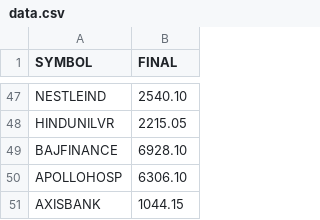
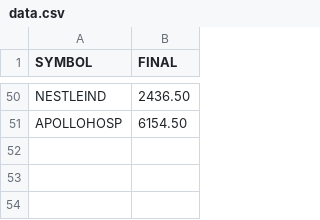
Before and after one commit to ExkimOo/parsers, a CSV file: task_1/data.csv, drawn as a sheet; only a part is shown, gaps mark what is left out; removed rows and columns are numbered as before the commit, all else as after; the diff covers the shown part only; the diff names each change by its address in the sheet, - before the commit and + after, or states it on an @@ line.

```diff
--- a/task_1/data.csv
+++ b/task_1/data.csv
-B50 (FINAL): 2540.10
+B50 (FINAL): 2436.50
-row 48: HINDUNILVR | 2215.05
-row 49: BAJFINANCE | 6928.10
-B51 (FINAL): 6306.10
+B51 (FINAL): 6154.50
-row 51: AXISBANK | 1044.15
```
Also changed, not shown: 38 added rows, 35 removed rows and 10 edited cells elsewhere in this file, 1 other file.
